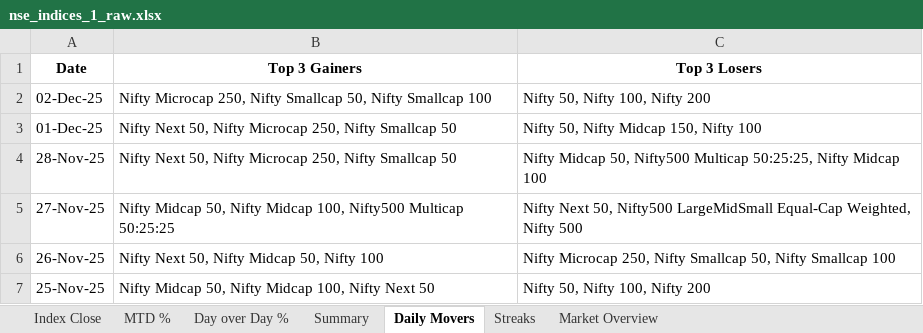
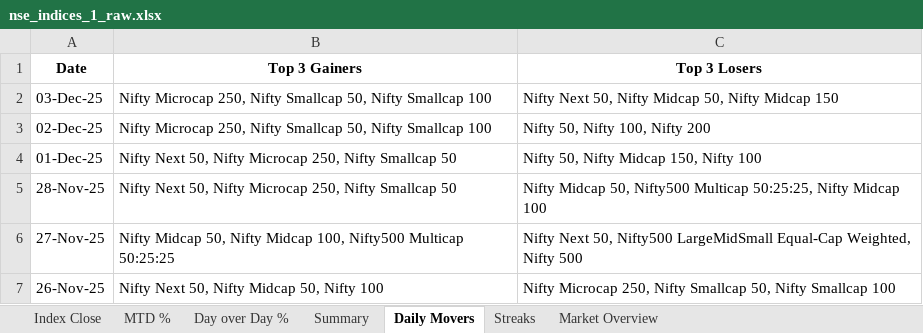
Before and after one commit to rahulshirke7951/nse.indices.auto, an Excel workbook: nse_indices_1_raw.xlsx, sheet Daily Movers, drawn as a sheet; only a part is shown; the shorter side is filled out with more unchanged rows; values as stored, in another font and other column widths than the file's, no borders; the diff names each change by its address in the sheet, - before the commit and + after, or states it on an @@ line.

```diff
--- a/nse_indices_1_raw.xlsx (sheet Daily Movers)
+++ b/nse_indices_1_raw.xlsx (sheet Daily Movers)
+row 2: 03-Dec-25 | Nifty Microcap 250, Nifty Smallcap 50, Nifty Smallcap 100 | Nifty Next 50, Nifty Midcap 50, Nifty Midcap 150
```
Also changed, not shown: sheet Index Close, sheet MTD %, sheet Day over Day %, sheet Summary, sheet Market Overview, nse_indices_1_dashboard.xlsx, 1 other file.
